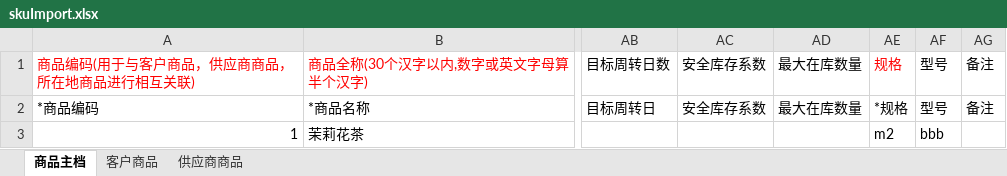
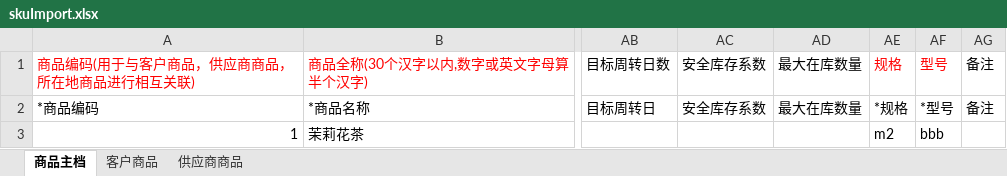
Before and after one commit to gaga-change/csj-tiger-vue, an Excel workbook: static/templet/skuImport.xlsx, sheet 商品主档, drawn as a sheet; only a part is shown, gaps mark what is left out; values as stored, in another font and other column widths than the file's, no borders; the diff names each change by its address in the sheet, - before the commit and + after, or states it on an @@ line.

```diff
--- a/static/templet/skuImport.xlsx (sheet 商品主档)
+++ b/static/templet/skuImport.xlsx (sheet 商品主档)
-AF1 text colour: black
+AF1 text colour: #FF0000
-AF2: 型号
+AF2: *型号
```
Also changed, not shown: 1 other file.
